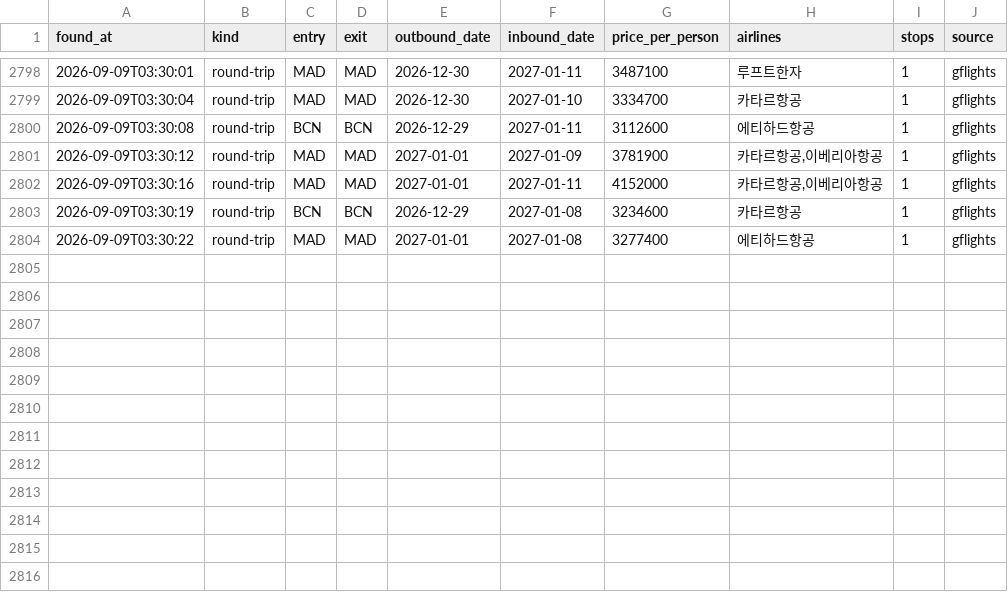
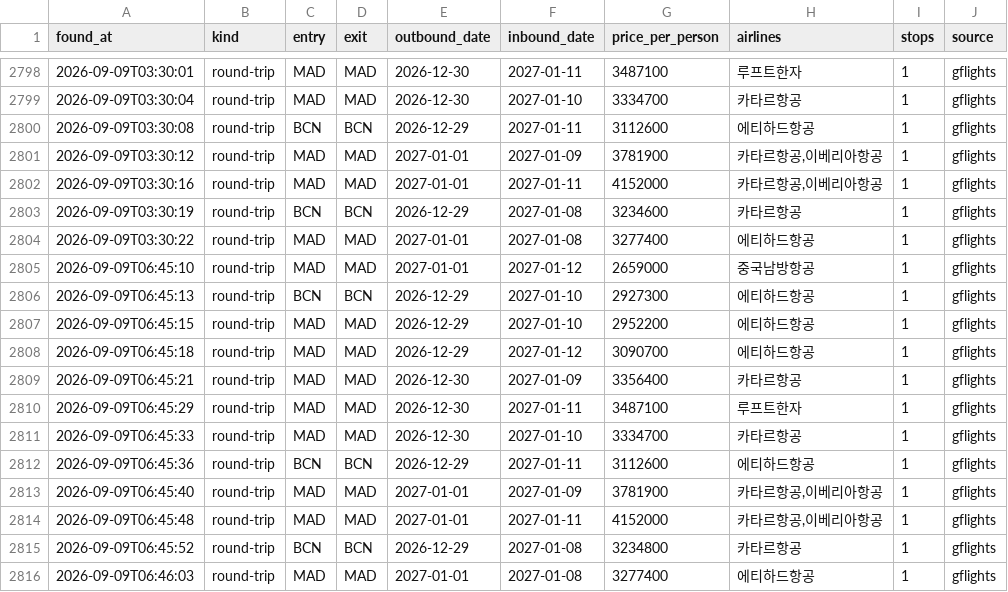
Before and after one commit to hong4137/flight-interest, a CSV file: data/history.csv, drawn as a sheet; only a part is shown, gaps mark what is left out; the diff names each change by its address in the sheet, - before the commit and + after, or states it on an @@ line.

```diff
--- a/data/history.csv
+++ b/data/history.csv
+row 2805: 2026-09-09T06:45:10 | round-trip | MAD | MAD | 2027-01-01 | 2027-01-12 | 2659000 | 중국남방항공 | 1 | gflights
+row 2806: 2026-09-09T06:45:13 | round-trip | BCN | BCN | 2026-12-29 | 2027-01-10 | 2927300 | 에티하드항공 | 1 | gflights
+row 2807: 2026-09-09T06:45:15 | round-trip | MAD | MAD | 2026-12-29 | 2027-01-10 | 2952200 | 에티하드항공 | 1 | gflights
+row 2808: 2026-09-09T06:45:18 | round-trip | MAD | MAD | 2026-12-29 | 2027-01-12 | 3090700 | 에티하드항공 | 1 | gflights
+row 2809: 2026-09-09T06:45:21 | round-trip | MAD | MAD | 2026-12-30 | 2027-01-09 | 3356400 | 카타르항공 | 1 | gflights
+row 2810: 2026-09-09T06:45:29 | round-trip | MAD | MAD | 2026-12-30 | 2027-01-11 | 3487100 | 루프트한자 | 1 | gflights
+row 2811: 2026-09-09T06:45:33 | round-trip | MAD | MAD | 2026-12-30 | 2027-01-10 | 3334700 | 카타르항공 | 1 | gflights
+row 2812: 2026-09-09T06:45:36 | round-trip | BCN | BCN | 2026-12-29 | 2027-01-11 | 3112600 | 에티하드항공 | 1 | gflights
+row 2813: 2026-09-09T06:45:40 | round-trip | MAD | MAD | 2027-01-01 | 2027-01-09 | 3781900 | 카타르항공,이베리아항공 | 1 | gflights
+row 2814: 2026-09-09T06:45:48 | round-trip | MAD | MAD | 2027-01-01 | 2027-01-11 | 4152000 | 카타르항공,이베리아항공 | 1 | gflights
+row 2815: 2026-09-09T06:45:52 | round-trip | BCN | BCN | 2026-12-29 | 2027-01-08 | 3234800 | 카타르항공 | 1 | gflights
+row 2816: 2026-09-09T06:46:03 | round-trip | MAD | MAD | 2027-01-01 | 2027-01-08 | 3277400 | 에티하드항공 | 1 | gflights
```
Also changed, not shown: 1 other file.
